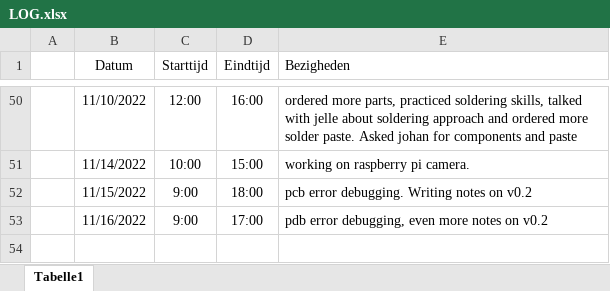
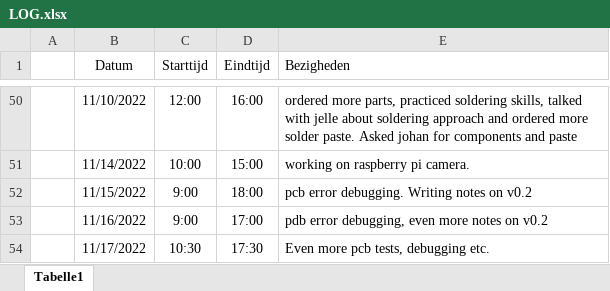
Before and after one commit to Casperdroid5/Water-Quality-Monitor, an Excel workbook: Documentation/LOG.xlsx, sheet Tabelle1, drawn as a sheet; only a part is shown, gaps mark what is left out; values as stored, in another font and other column widths than the file's, no borders; the diff names each change by its address in the sheet, - before the commit and + after, or states it on an @@ line.

```diff
--- a/Documentation/LOG.xlsx (sheet Tabelle1)
+++ b/Documentation/LOG.xlsx (sheet Tabelle1)
+row 54:  | 11/17/2022 | 10:30 | 17:30 | Even more pcb tests, debugging etc.
```
Also changed, not shown: 3 other files.
